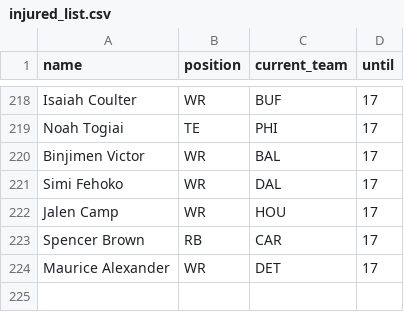
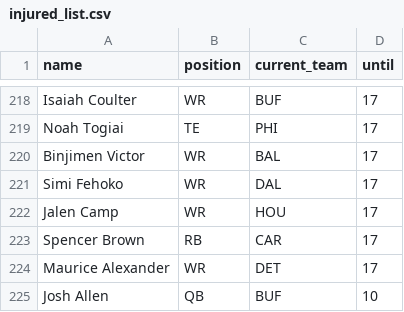
Before and after one commit to tefirman/FantasySports, a CSV file: res/football/injured_list.csv, drawn as a sheet; only a part is shown, gaps mark what is left out; the diff names each change by its address in the sheet, - before the commit and + after, or states it on an @@ line.

Commit message:
Adding Josh Allen to the injured report :(

```diff
--- a/res/football/injured_list.csv
+++ b/res/football/injured_list.csv
+row 225: Josh Allen | QB | BUF | 10
```
